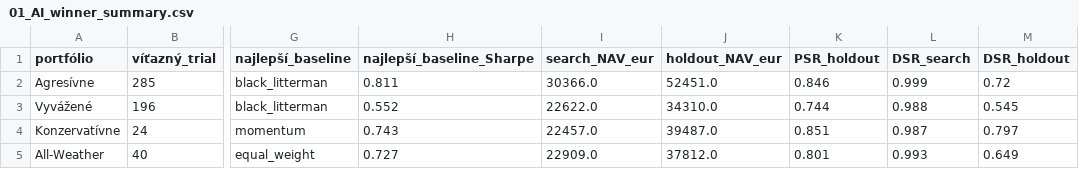
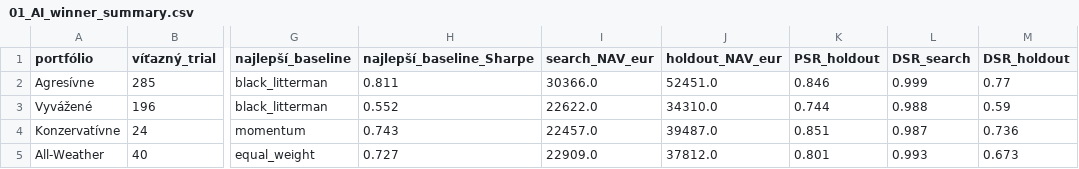
Before and after one commit to patrikpristas-pixel/portopt-diplomovka, a CSV file: results_export/01_AI_winner_summary.csv, drawn as a sheet; only a part is shown, gaps mark what is left out; the diff names each change by its address in the sheet, - before the commit and + after, or states it on an @@ line.

Commit message:
Pridany 04_compute_dsr.py + reprodukovatelne DSR vysledky; opravene DSR v results_export

```diff
--- a/results_export/01_AI_winner_summary.csv
+++ b/results_export/01_AI_winner_summary.csv
-M2 (DSR_holdout): 0.72
+M2 (DSR_holdout): 0.77
-M3 (DSR_holdout): 0.545
+M3 (DSR_holdout): 0.59
-M4 (DSR_holdout): 0.797
+M4 (DSR_holdout): 0.736
-M5 (DSR_holdout): 0.649
+M5 (DSR_holdout): 0.673
```
Also changed, not shown: 3 other files.
